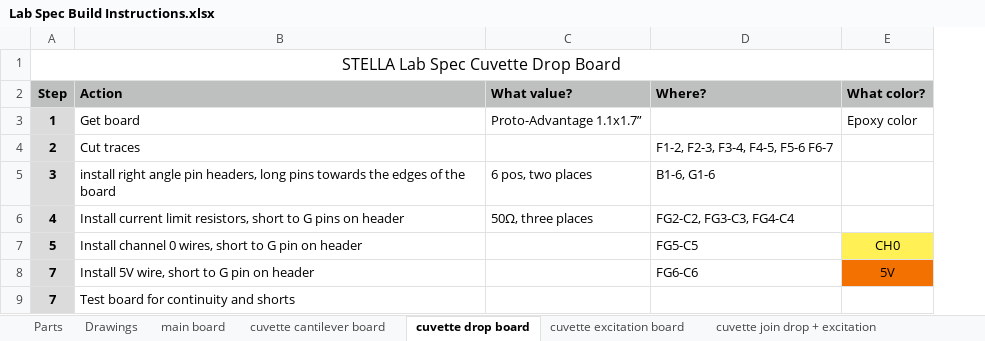
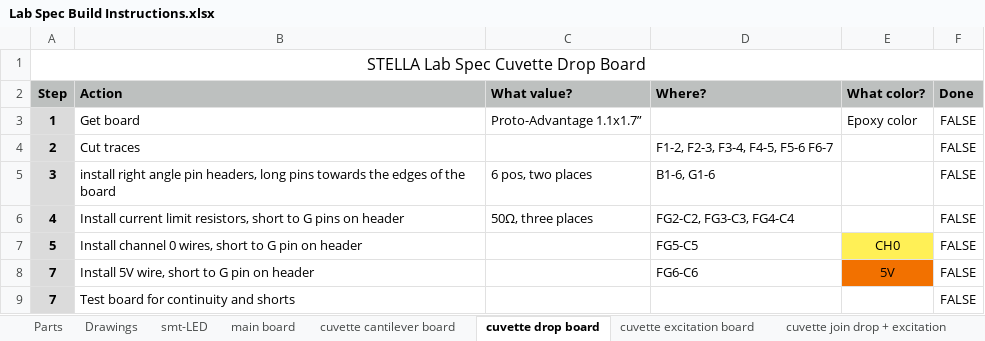
Before and after one commit to paulmirel/STELLA-1, an Excel workbook: STELLA-1.2/lab_spec_documents/Lab Spec Build Instructions.xlsx, sheet cuvette drop board, drawn as a sheet; values as stored, in another font and other column widths than the file's, no borders; the diff names each change by its address in the sheet, - before the commit and + after, or states it on an @@ line.

```diff
--- a/STELLA-1.2/lab_spec_documents/Lab Spec Build Instructions.xlsx (sheet cuvette drop board)
+++ b/STELLA-1.2/lab_spec_documents/Lab Spec Build Instructions.xlsx (sheet cuvette drop board)
+sheet tab: smt-LED
+column F (Done), rows 3-9: all FALSE
```
Also changed, not shown: sheet Parts, sheet cuvette cantilever board, other sheet tabs, formulas that keep their value, 2 other files.
